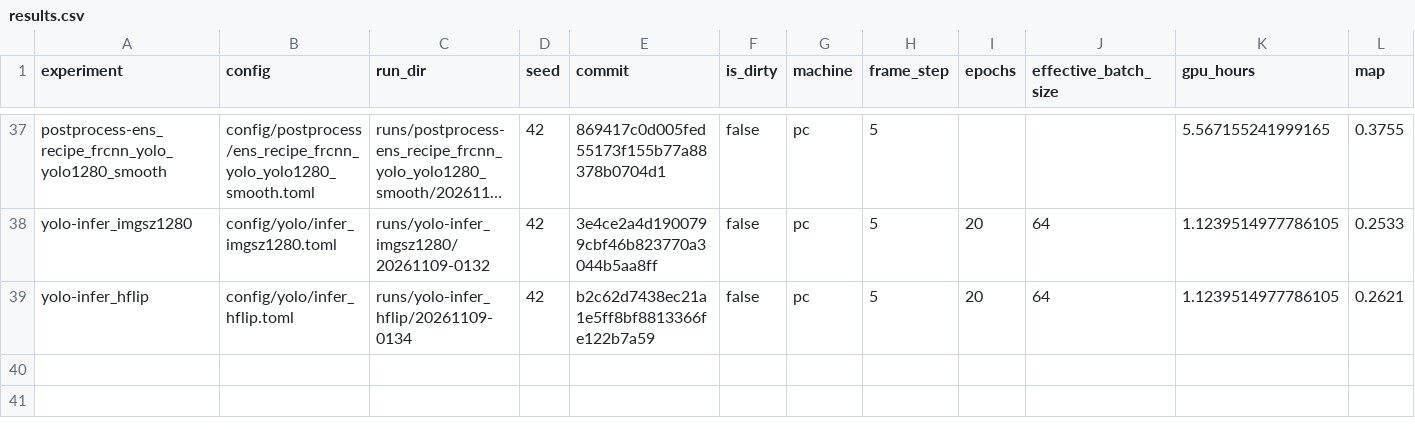
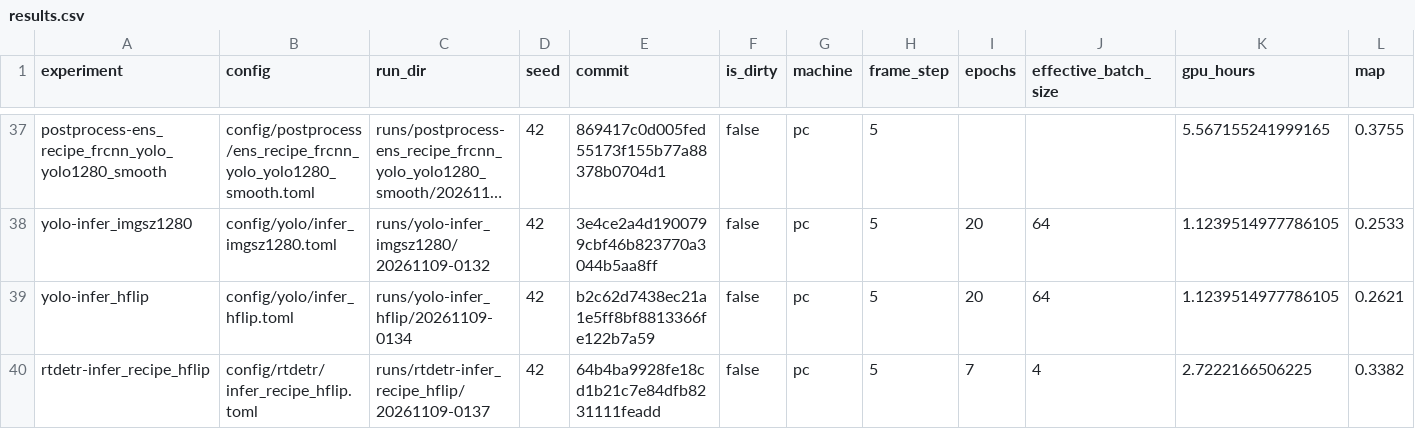
Before and after one commit to kerfmanner/object_detection_hw2, a CSV file: experiments/results.csv, drawn as a sheet; only a part is shown, gaps mark what is left out; long unchanged cells end in …; rows hold the shown columns only; the diff names each change by its address in the sheet, - before the commit and + after, or states it on an @@ line.

Commit message:
exp: rtdetr-infer_recipe_hflip val mAP 0.3382, AP50 0.6373, AP_small 0.1394, mAP <= 1920 px 0.319
Run runs/rtdetr-infer_recipe_hflip/20261109-0137, config config/rtdetr/infer_recipe_hflip.toml; row in experiments/results.csv.

```diff
--- a/experiments/results.csv
+++ b/experiments/results.csv
+row 40: rtdetr-infer_recipe_hflip | config/rtdetr/infer_recipe_hflip.toml | runs/rtdetr-infer_recipe_hflip/20261109-0137 | 42 | 64b4ba9928fe18cd1b21c7e84dfb8231111feadd | false | pc | 5 | 7 | 4 | 2.7222166506225 | 0.3382
```
